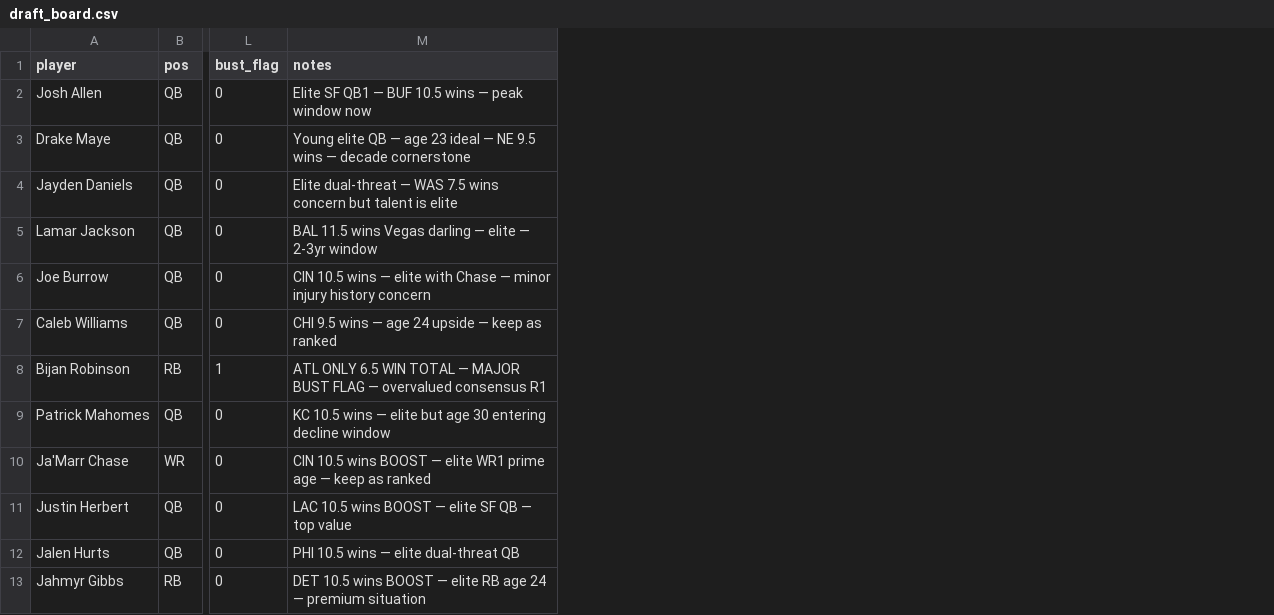
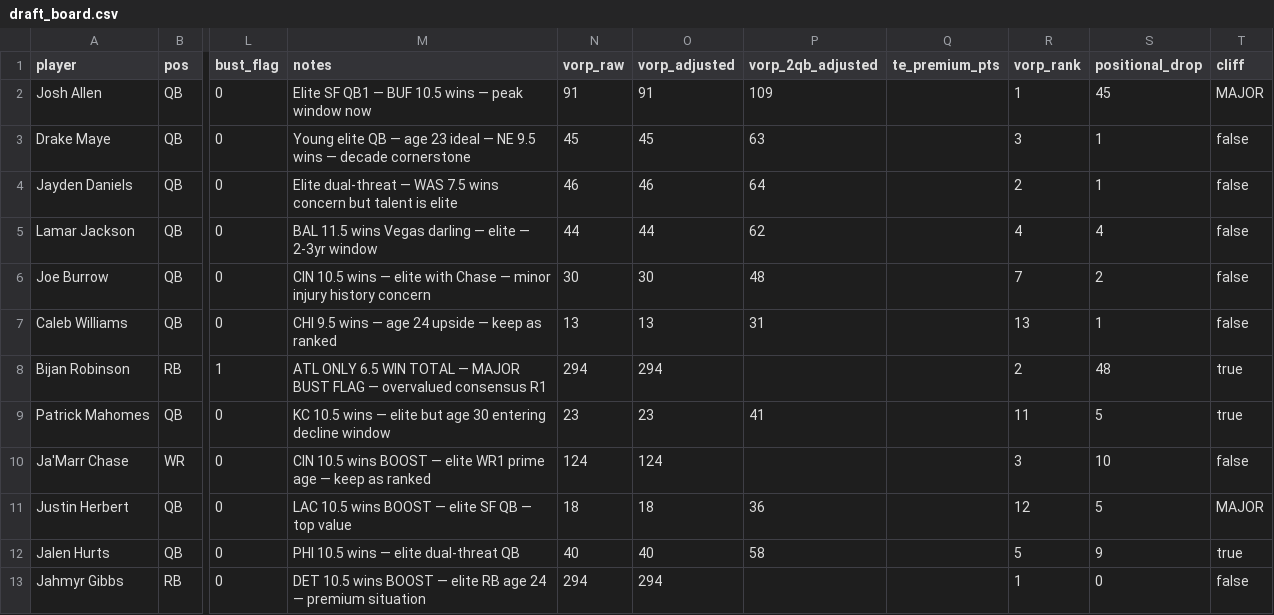
Before and after one commit to frwc11/Fantasy-Tracker, a CSV file: draft_board.csv, drawn as a sheet; only a part is shown, gaps mark what is left out; the diff names each change by its address in the sheet, - before the commit and + after, or states it on an @@ line.

```diff
--- a/draft_board.csv
+++ b/draft_board.csv
+column N (vorp_raw), rows 2-13: 91 | 45 | 46 | 44 | 30 | 13 | 294 | 23 | 124 | 18 | 40 | 294
+column O (vorp_adjusted), rows 2-13: 91 | 45 | 46 | 44 | 30 | 13 | 294 | 23 | 124 | 18 | 40 | 294
+column P (vorp_2qb_adjusted), rows 2-12: 109 | 63 | 64 | 62 | 48 | 31 |  | 41 |  | 36 | 58
+column Q (te_premium_pts), empty
+column R (vorp_rank), rows 2-13: 1 | 3 | 2 | 4 | 7 | 13 | 2 | 11 | 3 | 12 | 5 | 1
+column S (positional_drop), rows 2-13: 45 | 1 | 1 | 4 | 2 | 1 | 48 | 5 | 10 | 5 | 9 | 0
+column T (cliff), rows 2-13: MAJOR | false | false | false | false | false | true | true | false | MAJOR | true | false
```
Also changed, not shown: 4 other files.
